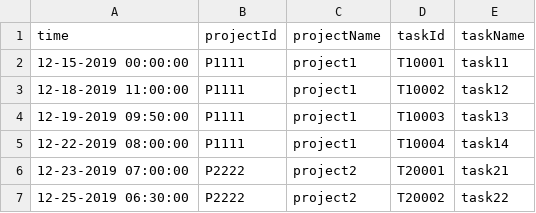
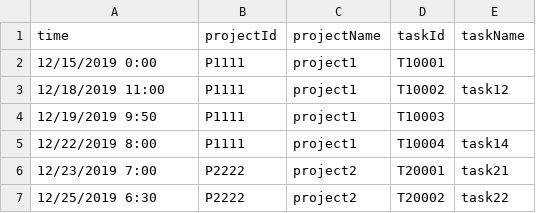
Before and after one commit to SoftManiaTech/Splunk-Mania-Kit, a CSV file: appserver/static/sample_data/filldown-fillnull_command/data.csv, drawn as a sheet.

Commit message:
addtotal and fillnull,filldown data change

```diff
--- a/appserver/static/sample_data/filldown-fillnull_command/data.csv
+++ b/appserver/static/sample_data/filldown-fillnull_command/data.csv
@@ -1,7 +1,7 @@
 time,projectId,projectName,taskId,taskName
-12-15-2019 00:00:00,P1111,project1,T10001,task11
-12-18-2019 11:00:00,P1111,project1,T10002,task12
-12-19-2019 09:50:00,P1111,project1,T10003,task13
-12-22-2019 08:00:00,P1111,project1,T10004,task14
-12-23-2019 07:00:00,P2222,project2,T20001,task21
-12-25-2019 06:30:00,P2222,project2,T20002,task22
+12/15/2019 0:00,P1111,project1,T10001,
+12/18/2019 11:00,P1111,project1,T10002,task12
+12/19/2019 9:50,P1111,project1,T10003,
+12/22/2019 8:00,P1111,project1,T10004,task14
+12/23/2019 7:00,P2222,project2,T20001,task21
+12/25/2019 6:30,P2222,project2,T20002,task22
```
Also changed, not shown: 1 other file.
